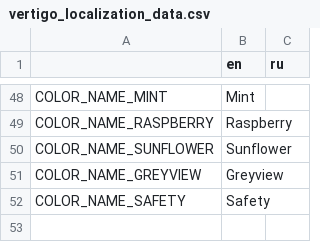
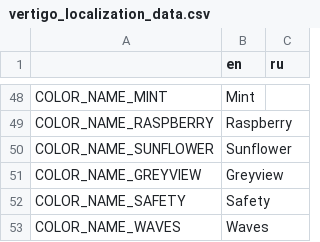
Before and after one commit to Aeterasu/Vertigo, a CSV file: assets/localization/vertigo_localization_data.csv, drawn as a sheet; only a part is shown, gaps mark what is left out; the diff names each change by its address in the sheet, - before the commit and + after, or states it on an @@ line.

```diff
--- a/assets/localization/vertigo_localization_data.csv
+++ b/assets/localization/vertigo_localization_data.csv
+row 53: COLOR_NAME_WAVES | Waves
```
Also changed, not shown: 13 other files.
